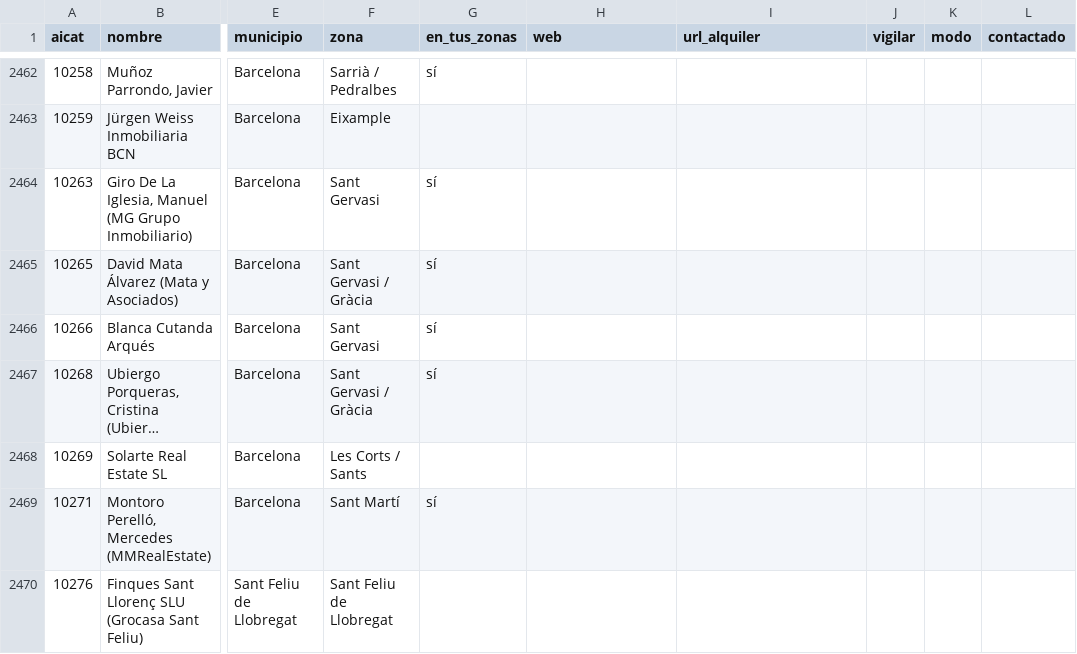
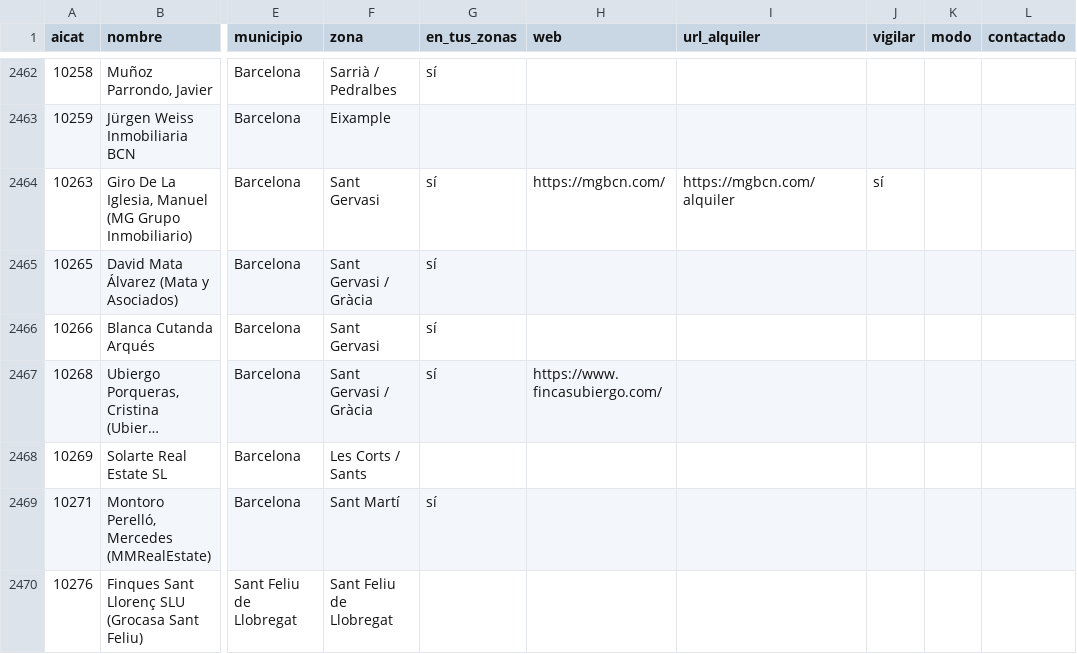
Before and after one commit to MarinaSallent/rastreador-pisos, a CSV file: agencias.csv, drawn as a sheet; only a part is shown, gaps mark what is left out; long unchanged cells end in …; the diff covers the shown part only; the diff names each change by its address in the sheet, - before the commit and + after, or states it on an @@ line.

```diff
--- a/agencias.csv
+++ b/agencias.csv
-H2464 (web): (empty)
+H2464 (web): https://mgbcn.com/
-I2464 (url_alquiler): (empty)
+I2464 (url_alquiler): https://mgbcn.com/alquiler
-J2464 (vigilar): (empty)
+J2464 (vigilar): sí
-H2467 (web): (empty)
+H2467 (web): https://www.fincasubiergo.com/
```
Also changed, not shown: 115 edited cells elsewhere in this file, 1 other file.
